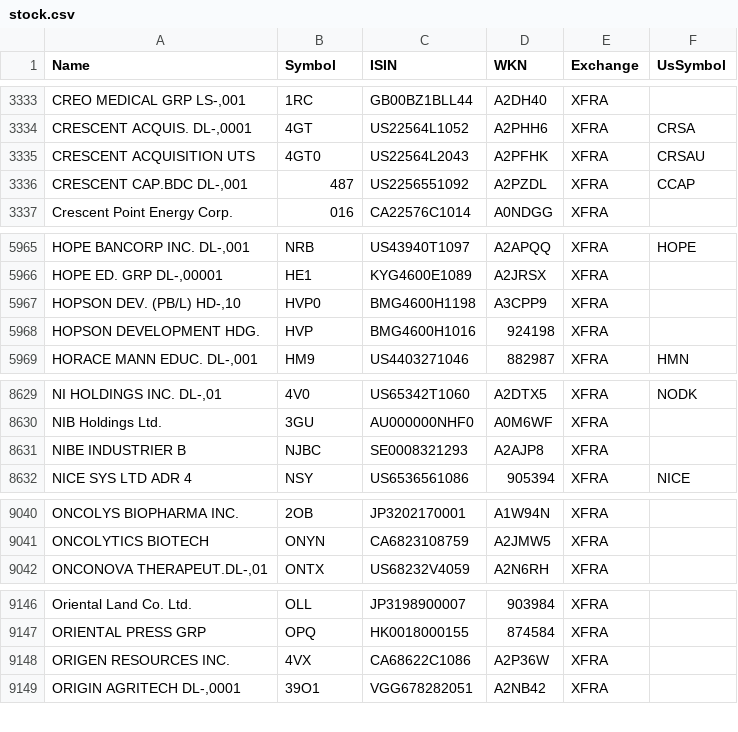
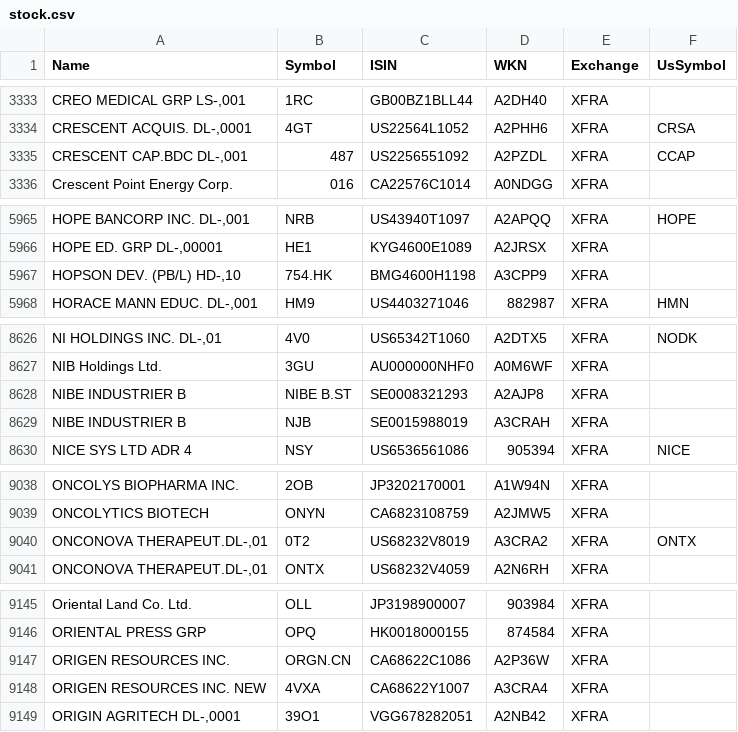
Before and after one commit to BenediktBertsch/German-Stock-Exchange, a CSV file: stock.csv, drawn as a sheet; only a part is shown, gaps mark what is left out; removed rows and columns are numbered as before the commit, all else as after; the diff covers the shown part only; the diff names each change by its address in the sheet, - before the commit and + after, or states it on an @@ line.

Commit message:
Updated data to 5/25/2021

```diff
--- a/stock.csv
+++ b/stock.csv
-row 3335: CRESCENT ACQUISITION UTS | 4GT0 | US22564L2043 | A2PFHK | XFRA | CRSAU
-B5967 (Symbol): HVP0
+B5967 (Symbol): 754.HK
-row 5968: HOPSON DEVELOPMENT HDG. | HVP | BMG4600H1016 | 924198 | XFRA
-B8628 (Symbol): NJBC
+B8628 (Symbol): NIBE B.ST
+row 8629: NIBE INDUSTRIER B | NJB | SE0015988019 | A3CRAH | XFRA
+row 9040: ONCONOVA THERAPEUT.DL-,01 | 0T2 | US68232V8019 | A3CRA2 | XFRA | ONTX
-B9147 (Symbol): 4VX
+B9147 (Symbol): ORGN.CN
+row 9148: ORIGEN RESOURCES INC. NEW | 4VXA | CA68622Y1007 | A3CRA4 | XFRA
```
Also changed, not shown: 4 added rows, 6 removed rows, 2 moved rows and 15 edited cells elsewhere in this file.
